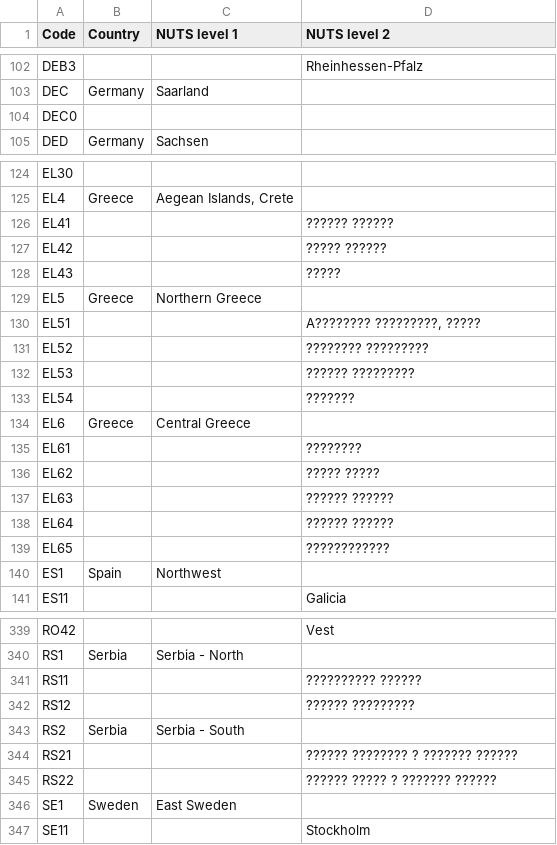
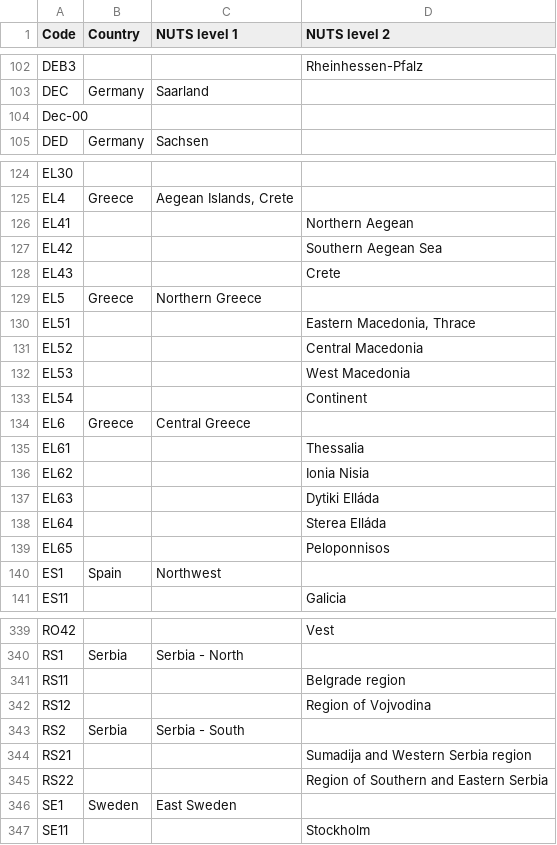
Before and after one commit to openENTRANCE/Model-linkage-Legacy, a CSV file: Region/NUTS2_Dictionary.csv, drawn as a sheet; only a part is shown, gaps mark what is left out.

```diff
--- a/Region/NUTS2_Dictionary.csv
+++ b/Region/NUTS2_Dictionary.csv
@@ -103,3 +103,3 @@ DEB3,,,Rheinhessen-Pfalz
 DEC,Germany,Saarland,
-DEC0,,,
+Dec-00,,,
 DED,Germany,Sachsen,
@@ -125,16 +125,16 @@ EL30,,,
 EL4,Greece,"Aegean Islands, Crete",
-EL41,,,?????? ??????
-EL42,,,????? ??????
-EL43,,,?????
+EL41,,,Northern Aegean
+EL42,,,Southern Aegean Sea
+EL43,,,Crete
 EL5,Greece,Northern Greece,
-EL51,,,"A???????? ?????????, ?????"
-EL52,,,???????? ?????????
-EL53,,,?????? ?????????
-EL54,,,???????
+EL51,,,"Eastern Macedonia, Thrace"
+EL52,,,Central Macedonia
+EL53,,,West Macedonia
+EL54,,,Continent
 EL6,Greece,Central Greece,
-EL61,,,????????
-EL62,,,????? ?????
-EL63,,,?????? ??????
-EL64,,,?????? ??????
-EL65,,,????????????
+EL61,,,Thessalia
+EL62,,,Ionia Nisia
+EL63,,,Dytiki Elláda
+EL64,,,Sterea Elláda
+EL65,,,Peloponnisos
 ES1,Spain,Northwest,
@@ -340,7 +340,7 @@ RO42,,,Vest
 RS1,Serbia,Serbia - North,
-RS11,,,?????????? ??????
-RS12,,,?????? ?????????
+RS11,,,Belgrade region
+RS12,,,Region of Vojvodina
 RS2,Serbia,Serbia - South,
-RS21,,,?????? ???????? ? ??????? ??????
-RS22,,,?????? ????? ? ??????? ??????
+RS21,,,Sumadija and Western Serbia region
+RS22,,,Region of Southern and Eastern Serbia
 SE1,Sweden,East Sweden,
```
Also changed, not shown: 1 other file.
